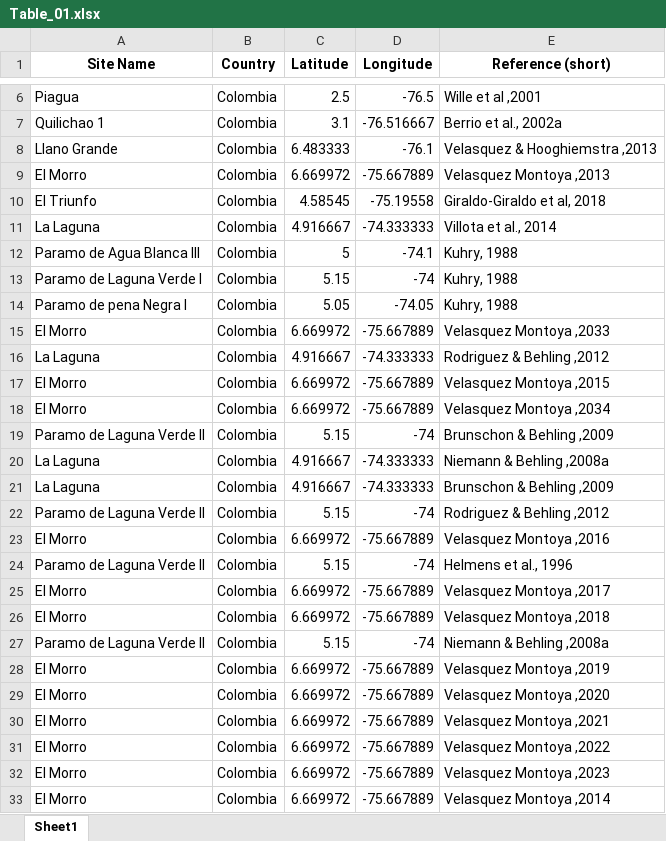
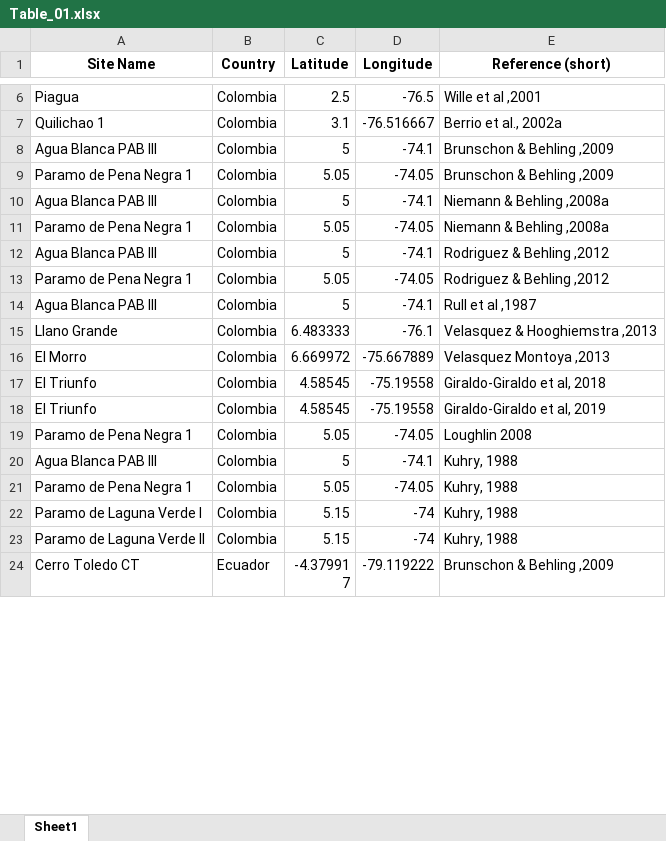
Before and after one commit to midoriyajima/humans-andes, an Excel workbook: data/Table_01.xlsx, sheet Sheet1, drawn as a sheet; only a part is shown, gaps mark what is left out; the shorter side is filled out with more unchanged rows; values as stored, in another font and other column widths than the file's, no borders; removed rows and columns are numbered as before the commit, all else as after; the diff covers the shown part only; the diff names each change by its address in the sheet, - before the commit and + after, or states it on an @@ line.

```diff
--- a/data/Table_01.xlsx (sheet Sheet1)
+++ b/data/Table_01.xlsx (sheet Sheet1)
+row 8: Agua Blanca PAB III | Colombia | 5 | -74.1 | Brunschon & Behling ,2009
+row 9: Paramo de Pena Negra 1 | Colombia | 5.05 | -74.05 | Brunschon & Behling ,2009
+row 10: Agua Blanca PAB III | Colombia | 5 | -74.1 | Niemann & Behling ,2008a
+row 11: Paramo de Pena Negra 1 | Colombia | 5.05 | -74.05 | Niemann & Behling ,2008a
+row 12: Agua Blanca PAB III | Colombia | 5 | -74.1 | Rodriguez & Behling ,2012
+row 13: Paramo de Pena Negra 1 | Colombia | 5.05 | -74.05 | Rodriguez & Behling ,2012
+row 14: Agua Blanca PAB III | Colombia | 5 | -74.1 | Rull et al ,1987
-row 11: La Laguna | Colombia | 4.916667 | -74.333333 | Villota et al., 2014
@@ row 34 moved to row 18: El Triunfo @@
+row 19: Paramo de Pena Negra 1 | Colombia | 5.05 | -74.05 | Loughlin 2008
-A20 (Site Name): Paramo de Agua Blanca III
+A20 (Site Name): Agua Blanca PAB III
+row 21: Paramo de Pena Negra 1 | Colombia | 5.05 | -74.05 | Kuhry, 1988
-row 14: Paramo de pena Negra I | Colombia | 5.05 | -74.05 | Kuhry, 1988
-row 15: El Morro | Colombia | 6.669972 | -75.667889 | Velasquez Montoya ,2033
-row 16: La Laguna | Colombia | 4.916667 | -74.333333 | Rodriguez & Behling ,2012
-row 17: El Morro | Colombia | 6.669972 | -75.667889 | Velasquez Montoya ,2015
-row 18: El Morro | Colombia | 6.669972 | -75.667889 | Velasquez Montoya ,2034
-E23 (Reference (short)): Brunschon & Behling ,2009
+E23 (Reference (short)): Kuhry, 1988
-row 20: La Laguna | Colombia | 4.916667 | -74.333333 | Niemann & Behling ,2008a
-row 21: La Laguna | Colombia | 4.916667 | -74.333333 | Brunschon & Behling ,2009
-row 22: Paramo de Laguna Verde II | Colombia | 5.15 | -74 | Rodriguez & Behling ,2012
-row 23: El Morro | Colombia | 6.669972 | -75.667889 | Velasquez Montoya ,2016
-row 24: Paramo de Laguna Verde II | Colombia | 5.15 | -74 | Helmens et al., 1996
-row 25: El Morro | Colombia | 6.669972 | -75.667889 | Velasquez Montoya ,2017
-row 26: El Morro | Colombia | 6.669972 | -75.667889 | Velasquez Montoya ,2018
-row 27: Paramo de Laguna Verde II | Colombia | 5.15 | -74 | Niemann & Behling ,2008a
-row 28: El Morro | Colombia | 6.669972 | -75.667889 | Velasquez Montoya ,2019
-row 29: El Morro | Colombia | 6.669972 | -75.667889 | Velasquez Montoya ,2020
-row 30: El Morro | Colombia | 6.669972 | -75.667889 | Velasquez Montoya ,2021
-row 31: El Morro | Colombia | 6.669972 | -75.667889 | Velasquez Montoya ,2022
-row 32: El Morro | Colombia | 6.669972 | -75.667889 | Velasquez Montoya ,2023
-row 33: El Morro | Colombia | 6.669972 | -75.667889 | Velasquez Montoya ,2014
```
Also changed, not shown: 6 added rows, 23 removed rows and 7 moved rows elsewhere in this sheet, data/Datasheet.xlsx, data/Datasheet_shaved.xlsx, 1 other file.
